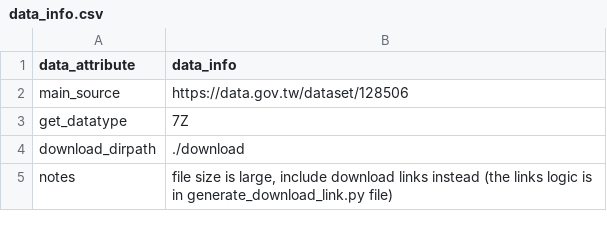
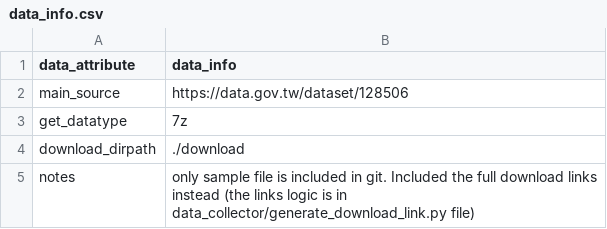
Before and after one commit to curiouslaw/2019_insight_entrepreneur_taipei, a CSV file: data/taipei_mrt_info/data_info.csv, drawn as a sheet.

Commit message:
Rewrite more accurate data_info.csv

```diff
--- a/data/taipei_mrt_info/data_info.csv
+++ b/data/taipei_mrt_info/data_info.csv
@@ -2,4 +2,4 @@ data_attribute,data_info
 main_source,https://data.gov.tw/dataset/128506
-get_datatype,7Z
+get_datatype,7z
 download_dirpath,"./download"
-notes,"file size is large, include download links instead (the links logic is in generate_download_link.py file)"
+notes,"only sample file is included in git. Included the full download links instead (the links logic is in data_collector/generate_download_link.py file)"
```
Also changed, not shown: data/taipei_income_by_counties/data_info.csv, data/taipei_map_points/data_info.csv, 1 other file.
